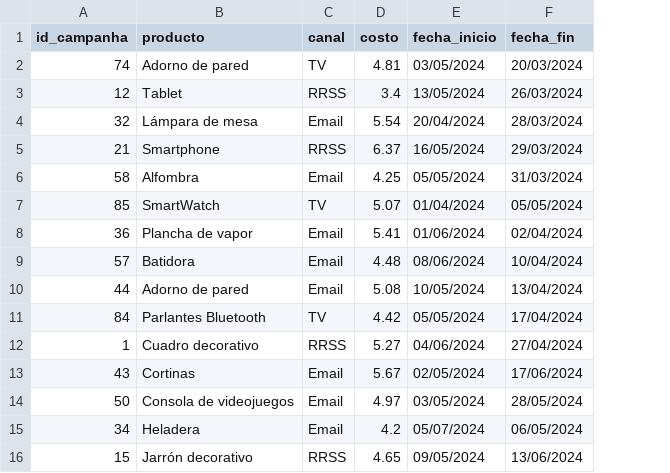
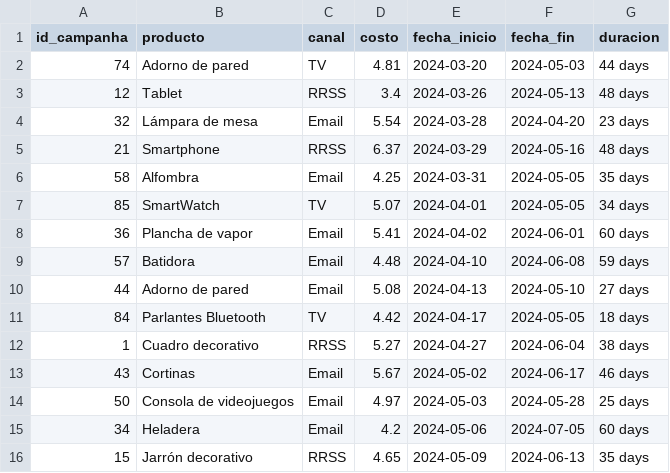
Before and after one commit to gitpapiweb/data, a CSV file: marketing_saneado.csv, drawn as a sheet; only a part is shown; the diff covers the shown part only; the diff names each change by its address in the sheet, - before the commit and + after, or states it on an @@ line.

```diff
--- a/marketing_saneado.csv
+++ b/marketing_saneado.csv
+column G (duracion), rows 2-16: 44 days | 48 days | 23 days | 48 days | 35 days | 34 days | 60 days | 59 days | 27 days | 18 days | 38 days | 46 days | 25 days | 60 days | 35 days
-E2 (fecha_inicio): 03/05/2024
+E2 (fecha_inicio): 2024-03-20
-F2 (fecha_fin): 20/03/2024
+F2 (fecha_fin): 2024-05-03
-E3 (fecha_inicio): 13/05/2024
+E3 (fecha_inicio): 2024-03-26
-F3 (fecha_fin): 26/03/2024
+F3 (fecha_fin): 2024-05-13
-E4 (fecha_inicio): 20/04/2024
+E4 (fecha_inicio): 2024-03-28
-F4 (fecha_fin): 28/03/2024
+F4 (fecha_fin): 2024-04-20
-E5 (fecha_inicio): 16/05/2024
+E5 (fecha_inicio): 2024-03-29
-F5 (fecha_fin): 29/03/2024
+F5 (fecha_fin): 2024-05-16
-E6 (fecha_inicio): 05/05/2024
+E6 (fecha_inicio): 2024-03-31
-F6 (fecha_fin): 31/03/2024
+F6 (fecha_fin): 2024-05-05
-E7 (fecha_inicio): 01/04/2024
+E7 (fecha_inicio): 2024-04-01
-F7 (fecha_fin): 05/05/2024
+F7 (fecha_fin): 2024-05-05
-E8 (fecha_inicio): 01/06/2024
+E8 (fecha_inicio): 2024-04-02
-F8 (fecha_fin): 02/04/2024
+F8 (fecha_fin): 2024-06-01
-E9 (fecha_inicio): 08/06/2024
+E9 (fecha_inicio): 2024-04-10
-F9 (fecha_fin): 10/04/2024
+F9 (fecha_fin): 2024-06-08
-E10 (fecha_inicio): 10/05/2024
+E10 (fecha_inicio): 2024-04-13
-F10 (fecha_fin): 13/04/2024
+F10 (fecha_fin): 2024-05-10
-E11 (fecha_inicio): 05/05/2024
+E11 (fecha_inicio): 2024-04-17
-F11 (fecha_fin): 17/04/2024
+F11 (fecha_fin): 2024-05-05
-E12 (fecha_inicio): 04/06/2024
+E12 (fecha_inicio): 2024-04-27
-F12 (fecha_fin): 27/04/2024
+F12 (fecha_fin): 2024-06-04
-E13 (fecha_inicio): 02/05/2024
+E13 (fecha_inicio): 2024-05-02
-F13 (fecha_fin): 17/06/2024
+F13 (fecha_fin): 2024-06-17
-E14 (fecha_inicio): 03/05/2024
+E14 (fecha_inicio): 2024-05-03
-F14 (fecha_fin): 28/05/2024
+F14 (fecha_fin): 2024-05-28
-E15 (fecha_inicio): 05/07/2024
+E15 (fecha_inicio): 2024-05-06
-F15 (fecha_fin): 06/05/2024
+F15 (fecha_fin): 2024-07-05
-E16 (fecha_inicio): 09/05/2024
+E16 (fecha_inicio): 2024-05-09
-F16 (fecha_fin): 13/06/2024
+F16 (fecha_fin): 2024-06-13
```
Also changed, not shown: 150 edited cells elsewhere in this file, 4 other files.
